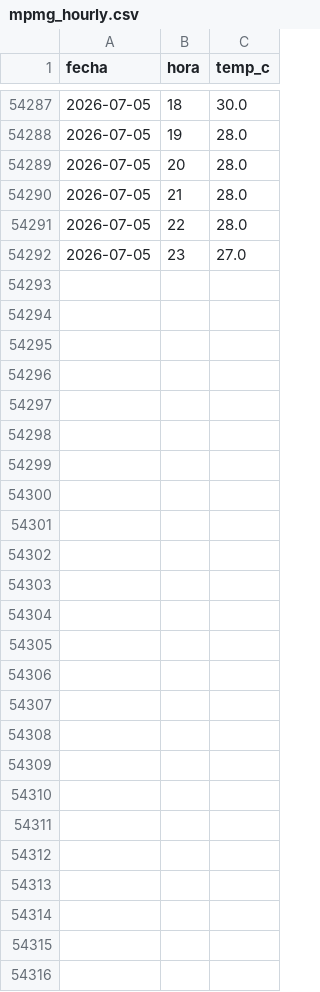
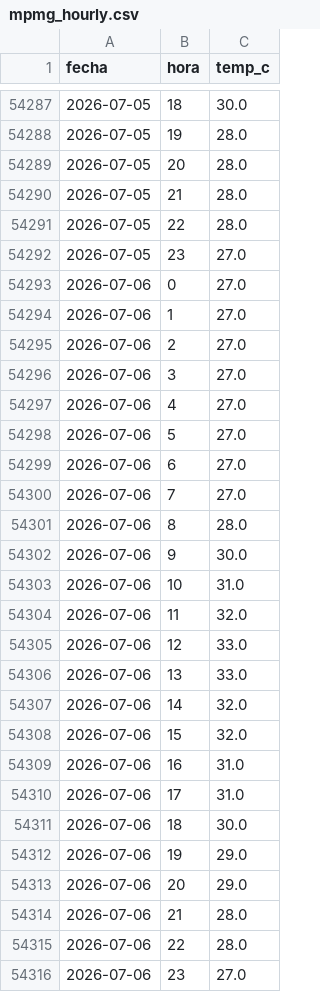
Before and after one commit to CesarG-09/panama-temp-forecast, a CSV file: data/mpmg_hourly.csv, drawn as a sheet; only a part is shown, gaps mark what is left out.

```diff
--- a/data/mpmg_hourly.csv
+++ b/data/mpmg_hourly.csv
@@ -54292 +54292,25 @@ fecha,hora,temp_c
 2026-07-05,23,27.0
+2026-07-06,0,27.0
+2026-07-06,1,27.0
+2026-07-06,2,27.0
+2026-07-06,3,27.0
+2026-07-06,4,27.0
+2026-07-06,5,27.0
+2026-07-06,6,27.0
+2026-07-06,7,27.0
+2026-07-06,8,28.0
+2026-07-06,9,30.0
+2026-07-06,10,31.0
+2026-07-06,11,32.0
+2026-07-06,12,33.0
+2026-07-06,13,33.0
+2026-07-06,14,32.0
+2026-07-06,15,32.0
+2026-07-06,16,31.0
+2026-07-06,17,31.0
+2026-07-06,18,30.0
+2026-07-06,19,29.0
+2026-07-06,20,29.0
+2026-07-06,21,28.0
+2026-07-06,22,28.0
+2026-07-06,23,27.0
```
Also changed, not shown: data/forecast_history.csv, data/observations.csv, 2 other files.
